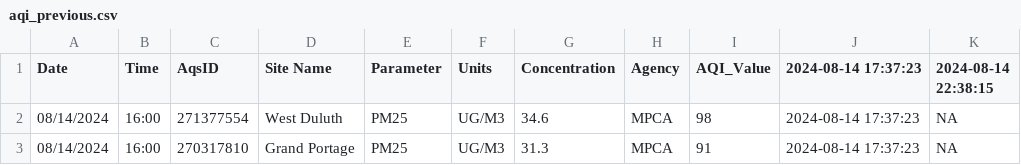
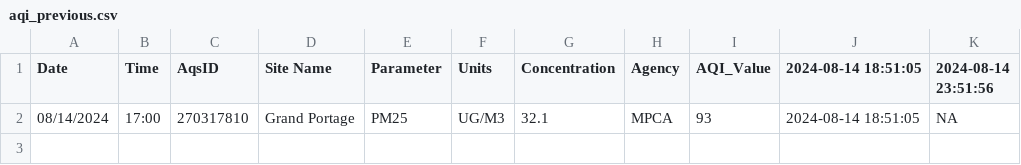
Before and after one commit to MPCA-air/aqi-watch, a CSV file: data/aqi_previous.csv, drawn as a sheet.

```diff
--- a/data/aqi_previous.csv
+++ b/data/aqi_previous.csv
@@ -1,3 +1,2 @@
-"Date","Time","AqsID","Site Name","Parameter","Units","Concentration","Agency","AQI_Value","2024-08-14 17:37:23","2024-08-14 22:38:15"
-"08/14/2024","16:00","271377554","West Duluth","PM25","UG/M3",34.6,"MPCA",98,"2024-08-14 17:37:23",NA
-"08/14/2024","16:00","270317810","Grand Portage","PM25","UG/M3",31.3,"MPCA",91,"2024-08-14 17:37:23",NA
+"Date","Time","AqsID","Site Name","Parameter","Units","Concentration","Agency","AQI_Value","2024-08-14 18:51:05","2024-08-14 23:51:56"
+"08/14/2024","17:00","270317810","Grand Portage","PM25","UG/M3",32.1,"MPCA",93,"2024-08-14 18:51:05",NA
```
Also changed, not shown: 8 other files.
